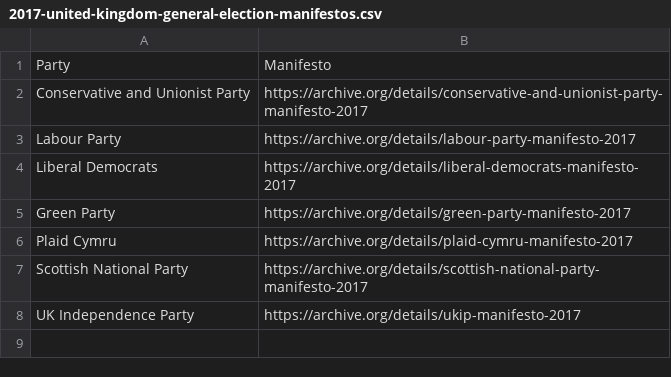
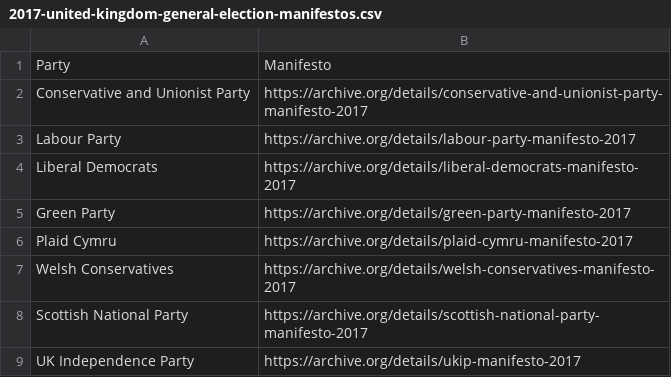
Before and after one commit to VerifiedJoseph/data.verifiedjoseph.com, a CSV file: data/datasets/2017-united-kingdom-general-election-manifestos.csv, drawn as a sheet; the diff names each change by its address in the sheet, - before the commit and + after, or states it on an @@ line.

Commit message:
[2017 GE dataset] Add Welsh Conservatives manifesto

```diff
--- a/data/datasets/2017-united-kingdom-general-election-manifestos.csv
+++ b/data/datasets/2017-united-kingdom-general-election-manifestos.csv
+row 7: Welsh Conservatives | https://archive.org/details/welsh-conservatives-manifesto-2017
```
Also changed, not shown: 1 other file.
